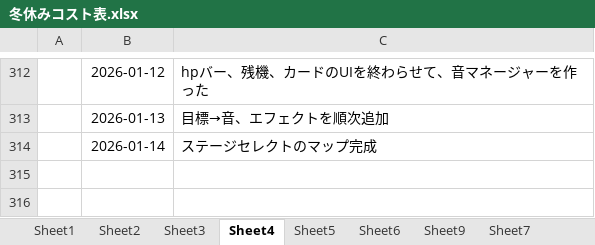
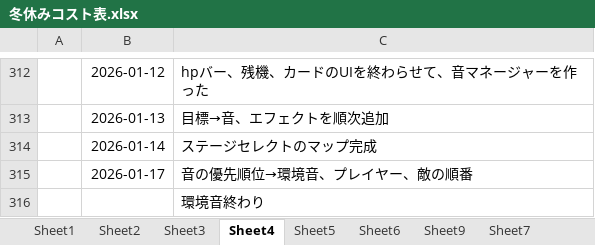
Before and after one commit to hir4rin/2025_winter, an Excel workbook: 冬休みコスト表.xlsx, sheet Sheet4, drawn as a sheet; only a part is shown, gaps mark what is left out; values as stored, in another font and other column widths than the file's, no borders; the diff names each change by its address in the sheet, - before the commit and + after, or states it on an @@ line.

```diff
--- a/冬休みコスト表.xlsx (sheet Sheet4)
+++ b/冬休みコスト表.xlsx (sheet Sheet4)
+row 315:  | 2026-01-17 | 音の優先順位→環境音、プレイヤー、敵の順番
+row 316:  |  | 環境音終わり
```
Also changed, not shown: sheet Sheet9, hidden cells, 21 other files.
